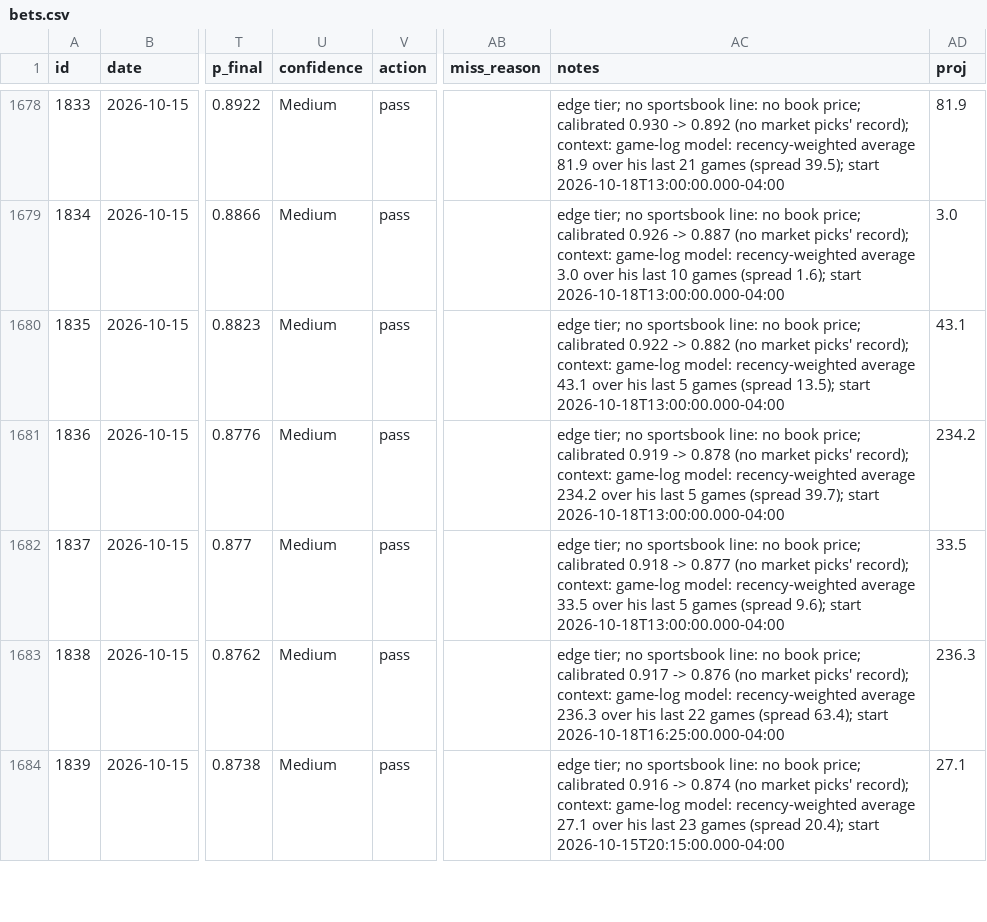
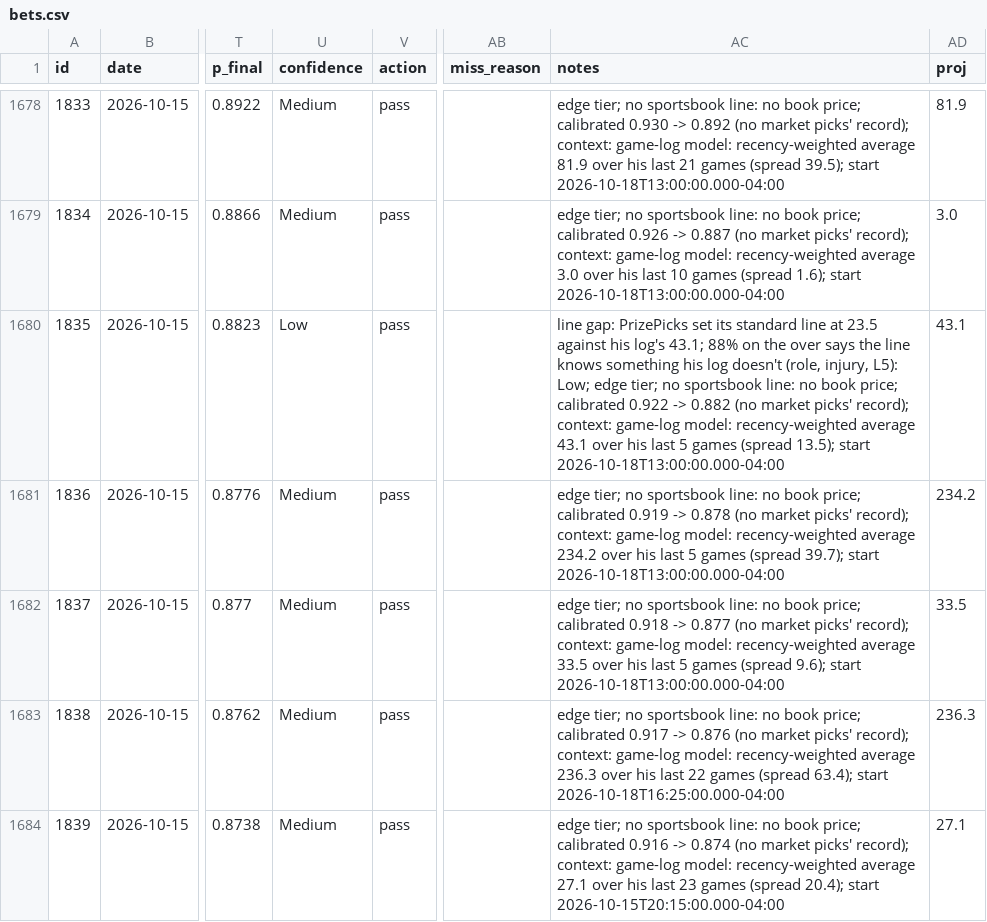
Before and after one commit to ericc112/test, a CSV file: betting/data/bets.csv, drawn as a sheet; only a part is shown, gaps mark what is left out; the diff covers the shown part only; the diff names each change by its address in the sheet, - before the commit and + after, or states it on an @@ line.

```diff
--- a/betting/data/bets.csv
+++ b/betting/data/bets.csv
-U1680 (confidence): Medium
+U1680 (confidence): Low
-AC1680 (notes): edge tier;…
+AC1680 (notes): line gap: PrizePicks set its standard line at 23.5 against his log's 43.1; 88% on the over says the line knows something his log doesn't (role, injury, L5): Low; edge tier;…
```
Also changed, not shown: 107 edited cells elsewhere in this file, betting/data/postmortems.csv, 7 other files.
